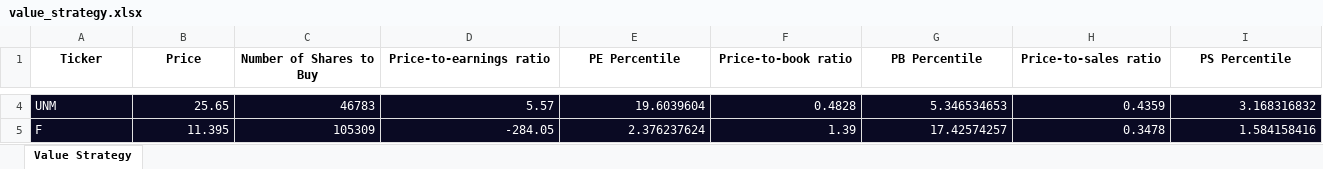
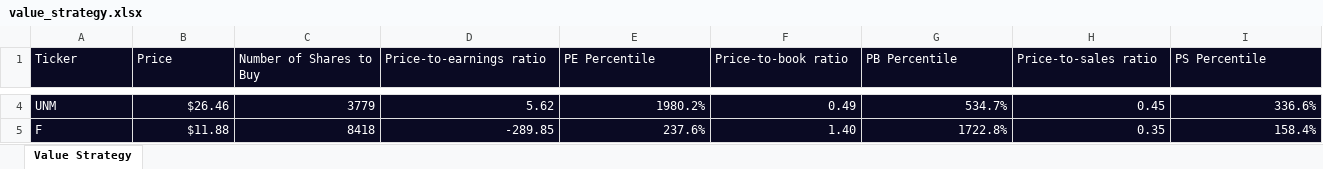
Before and after one commit to andyf016/quant_value, an Excel workbook: value_strategy.xlsx, sheet Value Strategy, drawn as a sheet; only a part is shown, gaps mark what is left out; values as stored, in another font and other column widths than the file's, no borders; the diff covers the shown part only; the diff names each change by its address in the sheet, - before the commit and + after, or states it on an @@ line.

```diff
--- a/value_strategy.xlsx (sheet Value Strategy)
+++ b/value_strategy.xlsx (sheet Value Strategy)
@@ A1:I1 fill: none → #0A0A23, bold: on → off, text colour: black → #FFFFFF, alignment: center → left @@
-B4 (Price): 25.65
+B4 (Price): $26.46
-C4 (Number of Shares to Buy): 46783
+C4 (Number of Shares to Buy): 3779
-D4 (Price-to-earnings ratio): 5.57
+D4 (Price-to-earnings ratio): 5.62
-E4 (PE Percentile): 19.6039604
+E4 (PE Percentile): 1980.2%
-F4 (Price-to-book ratio): 0.4828
+F4 (Price-to-book ratio): 0.49
-G4 (PB Percentile): 5.346534653
+G4 (PB Percentile): 534.7%
-H4 (Price-to-sales ratio): 0.4359
+H4 (Price-to-sales ratio): 0.45
-I4 (PS Percentile): 3.168316832
+I4 (PS Percentile): 336.6%
-B5 (Price): 11.395
+B5 (Price): $11.88
-C5 (Number of Shares to Buy): 105309
+C5 (Number of Shares to Buy): 8418
-D5 (Price-to-earnings ratio): -284.05
+D5 (Price-to-earnings ratio): -289.85
-E5 (PE Percentile): 2.376237624
+E5 (PE Percentile): 237.6%
-F5 (Price-to-book ratio): 1.39
+F5 (Price-to-book ratio): 1.40
-G5 (PB Percentile): 17.42574257
+G5 (PB Percentile): 1722.8%
-H5 (Price-to-sales ratio): 0.3478
+H5 (Price-to-sales ratio): 0.35
-I5 (PS Percentile): 1.584158416
+I5 (PS Percentile): 158.4%
```
Also changed, not shown: 18 added rows, 18 removed rows, 393 edited cells and cell formats elsewhere in this sheet, 2 other files.
